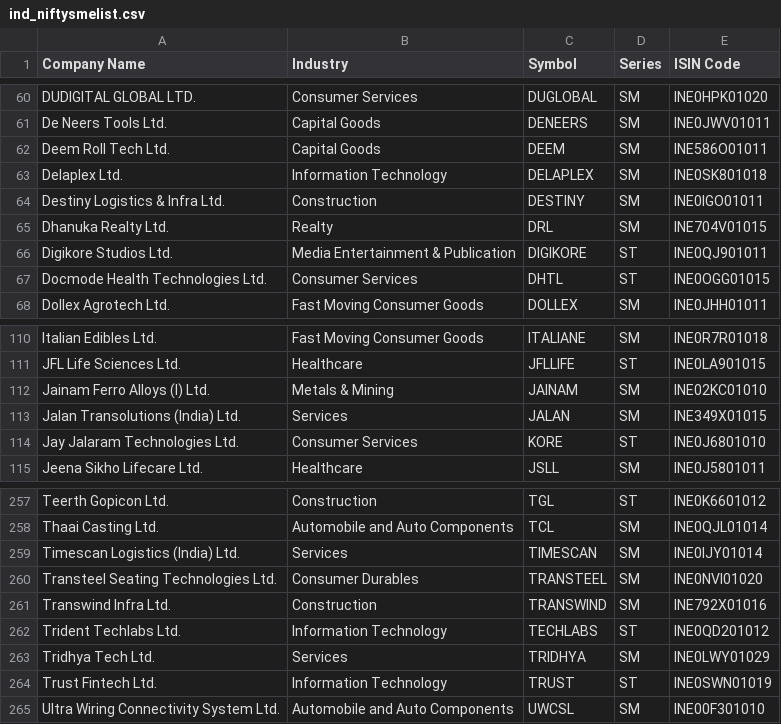
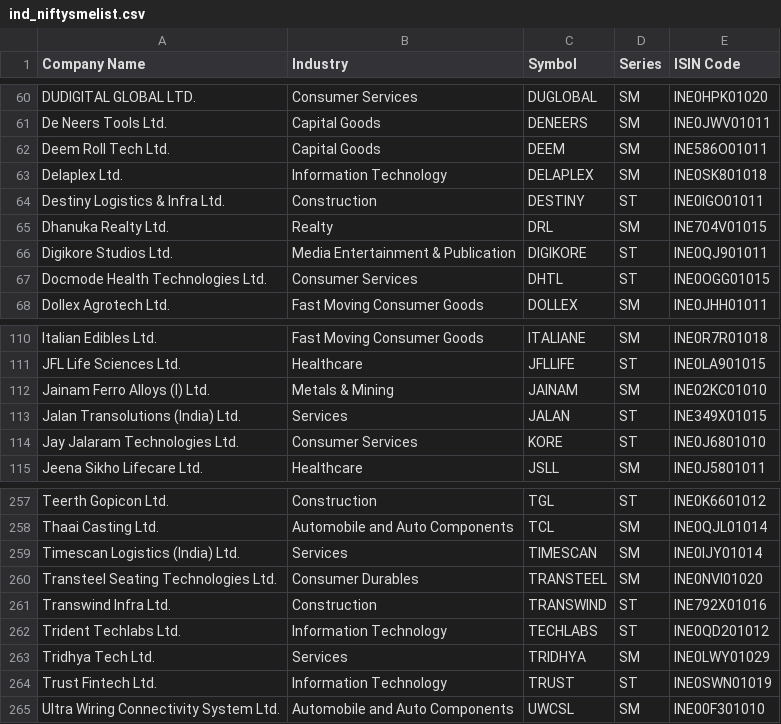
Before and after one commit to P0W/nse_indices, a CSV file: data/ind_niftysmelist.csv, drawn as a sheet; only a part is shown, gaps mark what is left out.

```diff
--- a/data/ind_niftysmelist.csv
+++ b/data/ind_niftysmelist.csv
@@ -63,3 +63,3 @@ Deem Roll Tech Ltd.,Capital Goods,DEEM,SM,INE586O01011
 Delaplex Ltd.,Information Technology,DELAPLEX,SM,INE0SK801018
-Destiny Logistics & Infra Ltd.,Construction,DESTINY,SM,INE0IGO01011
+Destiny Logistics & Infra Ltd.,Construction,DESTINY,ST,INE0IGO01011
 Dhanuka Realty Ltd.,Realty,DRL,SM,INE704V01015
@@ -112,3 +112,3 @@ JFL Life Sciences Ltd.,Healthcare,JFLLIFE,ST,INE0LA901015
 Jainam Ferro Alloys (I) Ltd.,Metals & Mining,JAINAM,SM,INE02KC01010
-Jalan Transolutions (India) Ltd.,Services,JALAN,SM,INE349X01015
+Jalan Transolutions (India) Ltd.,Services,JALAN,ST,INE349X01015
 Jay Jalaram Technologies Ltd.,Consumer Services,KORE,ST,INE0J6801010
@@ -260,3 +260,3 @@ Timescan Logistics (India) Ltd.,Services,TIMESCAN,SM,INE0IJY01014
 Transteel Seating Technologies Ltd.,Consumer Durables,TRANSTEEL,SM,INE0NVI01020
-Transwind Infra Ltd.,Construction,TRANSWIND,SM,INE792X01016
+Transwind Infra Ltd.,Construction,TRANSWIND,ST,INE792X01016
 Trident Techlabs Ltd.,Information Technology,TECHLABS,ST,INE0QD201012
```
Also changed, not shown: data/ind_niftyindiadefence_list_financials.csv, data/ind_niftymicrocap250_list_financials.csv, 6 other files.
